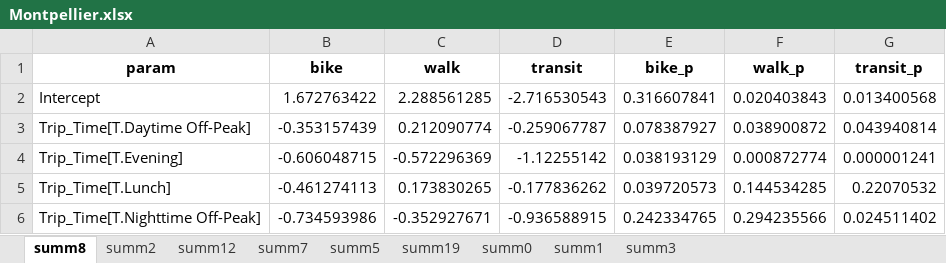
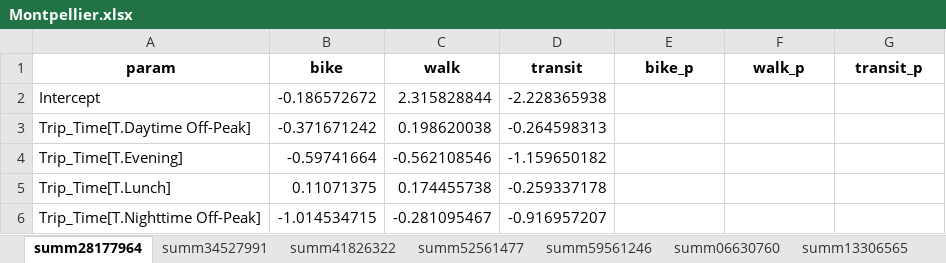
Before and after one commit to peterberr/sufficcs_mobility, an Excel workbook: outputs/ML_Results/mode_MNLR/Montpellier.xlsx, sheet summ28177964, drawn as a sheet; only a part is shown; values as stored, in another font and other column widths than the file's, no borders; the diff covers the shown part only; the diff names each change by its address in the sheet, - before the commit and + after, or states it on an @@ line.

```diff
--- a/outputs/ML_Results/mode_MNLR/Montpellier.xlsx (sheet summ28177964)
+++ b/outputs/ML_Results/mode_MNLR/Montpellier.xlsx (sheet summ28177964)
-sheet tab: summ8
+sheet tab: summ28177964
-sheet tab: summ2
+sheet tab: summ34527991
-sheet tab: summ12
+sheet tab: summ41826322
-sheet tab: summ7
+sheet tab: summ52561477
-sheet tab: summ5
+sheet tab: summ59561246
-sheet tab: summ19
+sheet tab: summ06630760
-sheet tab: summ0
+sheet tab: summ13306565
-B2 (bike): 1.672763422
+B2 (bike): -0.186572672
-C2 (walk): 2.288561285
+C2 (walk): 2.315828844
-D2 (transit): -2.716530543
+D2 (transit): -2.228365938
-E2 (bike_p): 0.316607841
+E2 (bike_p): (empty)
-F2 (walk_p): 0.020403843
+F2 (walk_p): (empty)
-G2 (transit_p): 0.013400568
+G2 (transit_p): (empty)
-B3 (bike): -0.353157439
+B3 (bike): -0.371671242
-C3 (walk): 0.212090774
+C3 (walk): 0.198620038
-D3 (transit): -0.259067787
+D3 (transit): -0.264598313
-E3 (bike_p): 0.078387927
+E3 (bike_p): (empty)
-F3 (walk_p): 0.038900872
+F3 (walk_p): (empty)
-G3 (transit_p): 0.043940814
+G3 (transit_p): (empty)
-B4 (bike): -0.606048715
+B4 (bike): -0.59741664
-C4 (walk): -0.572296369
+C4 (walk): -0.562108546
-D4 (transit): -1.12255142
+D4 (transit): -1.159650182
-E4 (bike_p): 0.038193129
+E4 (bike_p): (empty)
-F4 (walk_p): 0.000872774
+F4 (walk_p): (empty)
-G4 (transit_p): 0.000001241
+G4 (transit_p): (empty)
-B5 (bike): -0.461274113
+B5 (bike): 0.11071375
-C5 (walk): 0.173830265
+C5 (walk): 0.174455738
-D5 (transit): -0.177836262
+D5 (transit): -0.259337178
-E5 (bike_p): 0.039720573
+E5 (bike_p): (empty)
-F5 (walk_p): 0.144534285
+F5 (walk_p): (empty)
-G5 (transit_p): 0.22070532
+G5 (transit_p): (empty)
-B6 (bike): -0.734593986
+B6 (bike): -1.014534715
-C6 (walk): -0.352927671
+C6 (walk): -0.281095467
-D6 (transit): -0.936588915
+D6 (transit): -0.916957207
-E6 (bike_p): 0.242334765
+E6 (bike_p): (empty)
-F6 (walk_p): 0.294235566
+F6 (walk_p): (empty)
-G6 (transit_p): 0.024511402
+G6 (transit_p): (empty)
```
Also changed, not shown: 1 added row, 2 removed rows and 203 edited cells elsewhere in this sheet, sheet summ41826322, sheet summ06630760, sheet summ59561246, sheet summ19982952, sheet summ34527991, sheet summ52561477, 2 more sheets, other sheet tabs, outputs/ML_Results/mode_MNLR/All_short_edit_mode.xlsx, outputs/ML_Results/mode_MNLR/Clermont.xlsx, 43 other files.
